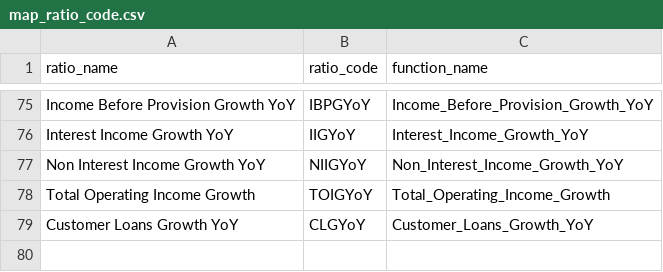
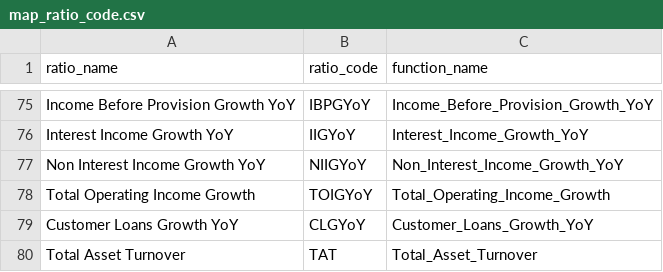
Before and after one commit to hung20gg/chatbot_financial_statement, a CSV file: csv/map_ratio_code.csv, drawn as a sheet; only a part is shown, gaps mark what is left out.

```diff
--- a/csv/map_ratio_code.csv
+++ b/csv/map_ratio_code.csv
@@ -79 +79,2 @@ Total Operating Income Growth,TOIGYoY,Total_Operating_Income_Growth
 Customer Loans Growth YoY,CLGYoY,Customer_Loans_Growth_YoY
+Total Asset Turnover,TAT,Total_Asset_Turnover
```
Also changed, not shown: csv/map_category_bank_v3.csv, csv/map_category_code_universal_v3.csv, 9 other files.
